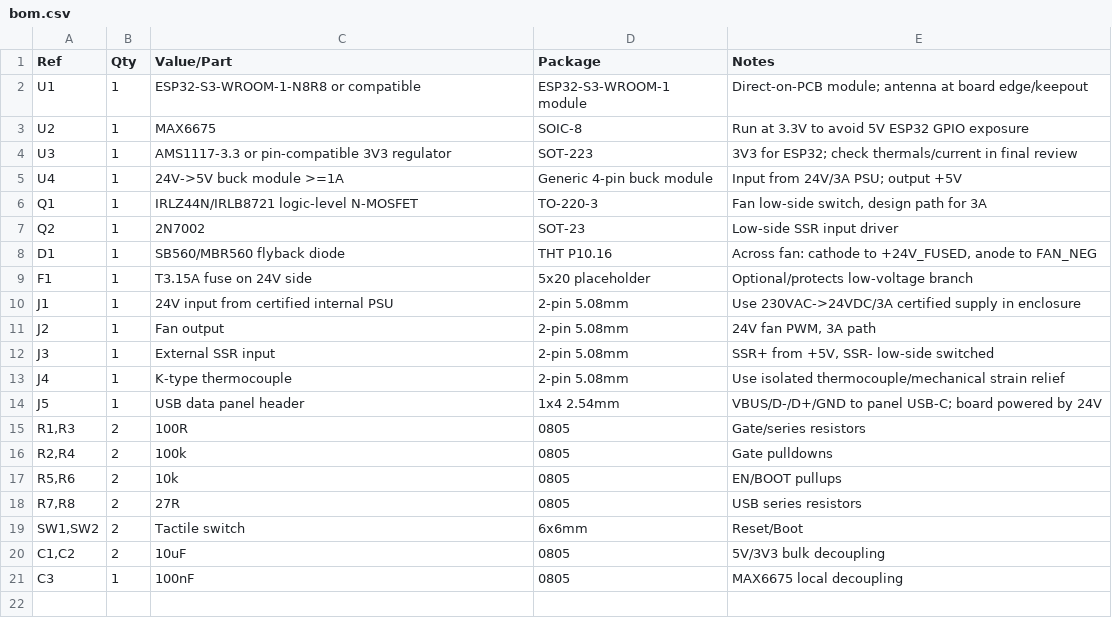
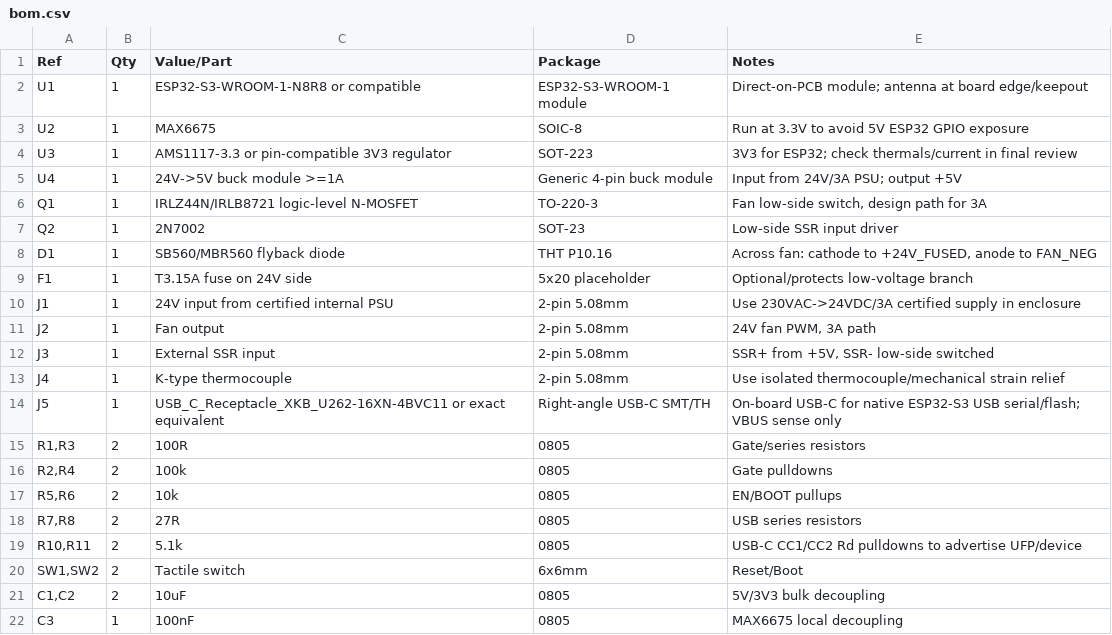
Before and after one commit to smicbee/CoffeeRoast, a CSV file: KiCAD/CoffeeRoast-Control-RevA/docs/bom.csv, drawn as a sheet.

```diff
--- a/KiCAD/CoffeeRoast-Control-RevA/docs/bom.csv
+++ b/KiCAD/CoffeeRoast-Control-RevA/docs/bom.csv
@@ -13,3 +13,3 @@ J3,1,External SSR input,2-pin 5.08mm,"SSR+ from +5V, SSR- low-side switched"
 J4,1,K-type thermocouple,2-pin 5.08mm,Use isolated thermocouple/mechanical strain relief
-J5,1,USB data panel header,1x4 2.54mm,VBUS/D-/D+/GND to panel USB-C; board powered by 24V
+J5,1,USB_C_Receptacle_XKB_U262-16XN-4BVC11 or exact equivalent,Right-angle USB-C SMT/TH,On-board USB-C for native ESP32-S3 USB serial/flash; VBUS sense only
 "R1,R3",2,100R,0805,Gate/series resistors
@@ -18,2 +18,3 @@ J5,1,USB data panel header,1x4 2.54mm,VBUS/D-/D+/GND to panel USB-C; board power
 "R7,R8",2,27R,0805,USB series resistors
+"R10,R11",2,5.1k,0805,USB-C CC1/CC2 Rd pulldowns to advertise UFP/device
 "SW1,SW2",2,Tactile switch,6x6mm,Reset/Boot
```
Also changed, not shown: KiCAD/CoffeeRoast-Control-RevA/docs/netlist.csv, 5 other files.
